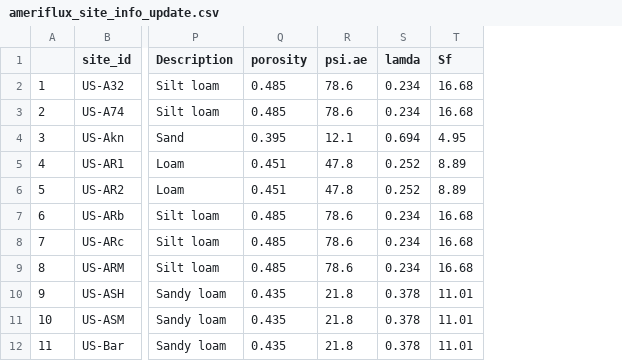
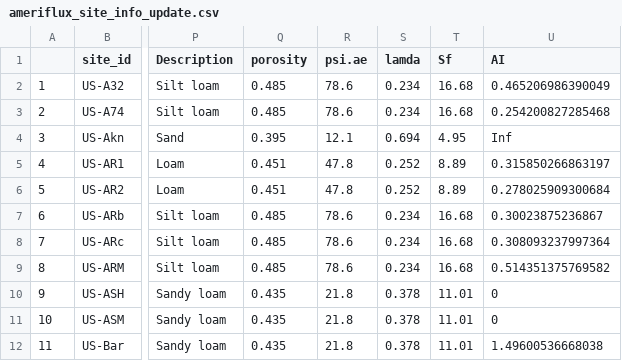
Before and after one commit to zhaozhechen/ET_Synchrony, a CSV file: 00_Data/ameriflux_site_info_update.csv, drawn as a sheet; only a part is shown, gaps mark what is left out; the diff names each change by its address in the sheet, - before the commit and + after, or states it on an @@ line.

Commit message:
Include AI in site info

```diff
--- a/00_Data/ameriflux_site_info_update.csv
+++ b/00_Data/ameriflux_site_info_update.csv
+column U (AI), rows 2-12: 0.465206986390049 | 0.254200827285468 | Inf | 0.315850266863197 | 0.278025909300684 | 0.30023875236867 | 0.308093237997364 | 0.514351375769582 | 0 | 0 | 1.49600536668038
```
Also changed, not shown: 4 other files.
